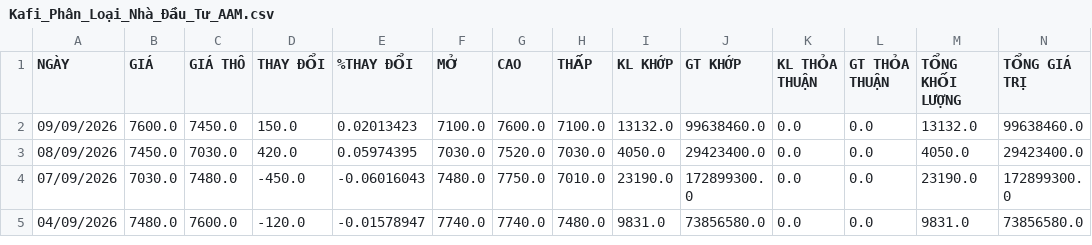
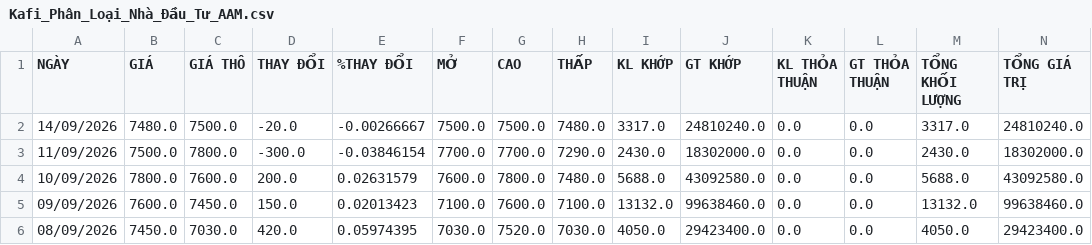
Before and after one commit to VinhPhat2/VN_Quant, a CSV file: csv_data/Kafi_Phân_Loại_Nhà_Đầu_Tư_AAM.csv, drawn as a sheet; only a part is shown; the shorter side is filled out with more unchanged rows; rows hold the shown columns only; the diff names each change by its address in the sheet, - before the commit and + after, or states it on an @@ line.

```diff
--- a/csv_data/Kafi_Phân_Loại_Nhà_Đầu_Tư_AAM.csv
+++ b/csv_data/Kafi_Phân_Loại_Nhà_Đầu_Tư_AAM.csv
+row 2: 14/09/2026 | 7480.0 | 7500.0 | -20.0 | -0.00266667 | 7500.0 | 7500.0 | 7480.0 | 3317.0 | 24810240.0 | 0.0 | 0.0 | 3317.0 | 24810240.0
+row 3: 11/09/2026 | 7500.0 | 7800.0 | -300.0 | -0.03846154 | 7700.0 | 7700.0 | 7290.0 | 2430.0 | 18302000.0 | 0.0 | 0.0 | 2430.0 | 18302000.0
+row 4: 10/09/2026 | 7800.0 | 7600.0 | 200.0 | 0.02631579 | 7600.0 | 7800.0 | 7480.0 | 5688.0 | 43092580.0 | 0.0 | 0.0 | 5688.0 | 43092580.0
```
Also changed, not shown: csv_data/Kafi_Phân_Loại_Nhà_Đầu_Tư_ABS.csv, csv_data/Kafi_Phân_Loại_Nhà_Đầu_Tư_CII.csv, 3 other files.
